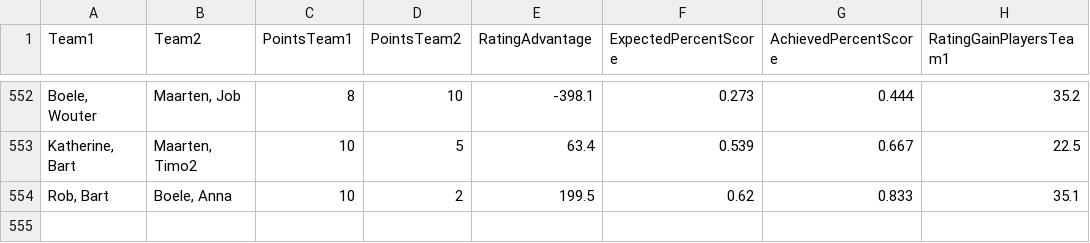
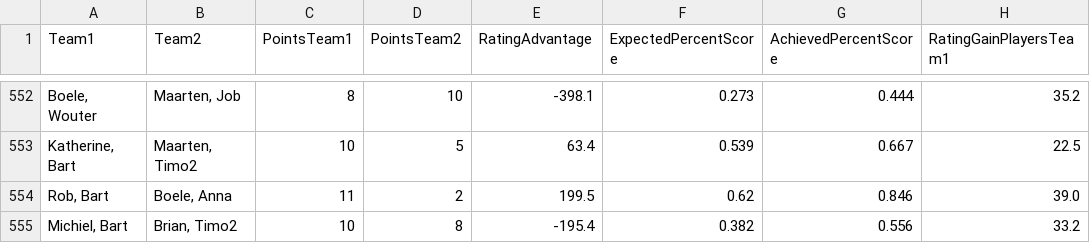
Before and after one commit to BartvonMeijenfeldt/fussball_rankings, a CSV file: calculations.csv, drawn as a sheet; only a part is shown, gaps mark what is left out.

```diff
--- a/calculations.csv
+++ b/calculations.csv
@@ -553,2 +553,3 @@ Team1,Team2,PointsTeam1,PointsTeam2,RatingAdvantage,ExpectedPercentScore,Achieve
 "Katherine, Bart","Maarten, Timo2",10,5,63.4,0.539,0.667,22.5
-"Rob, Bart","Boele, Anna",10,2,199.5,0.62,0.833,35.1
+"Rob, Bart","Boele, Anna",11,2,199.5,0.62,0.846,39.0
+"Michiel, Bart","Brian, Timo2",10,8,-195.4,0.382,0.556,33.2
```
Also changed, not shown: beta_ratings.csv, results_table_football.csv, 1 other file.
